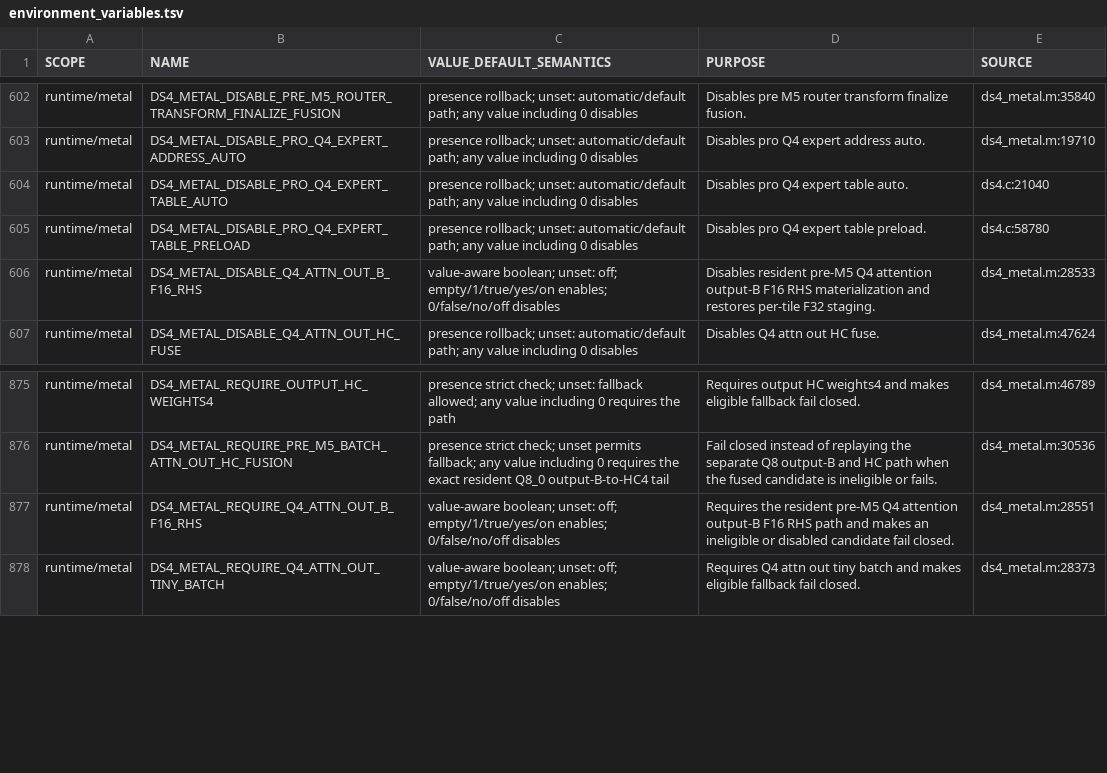
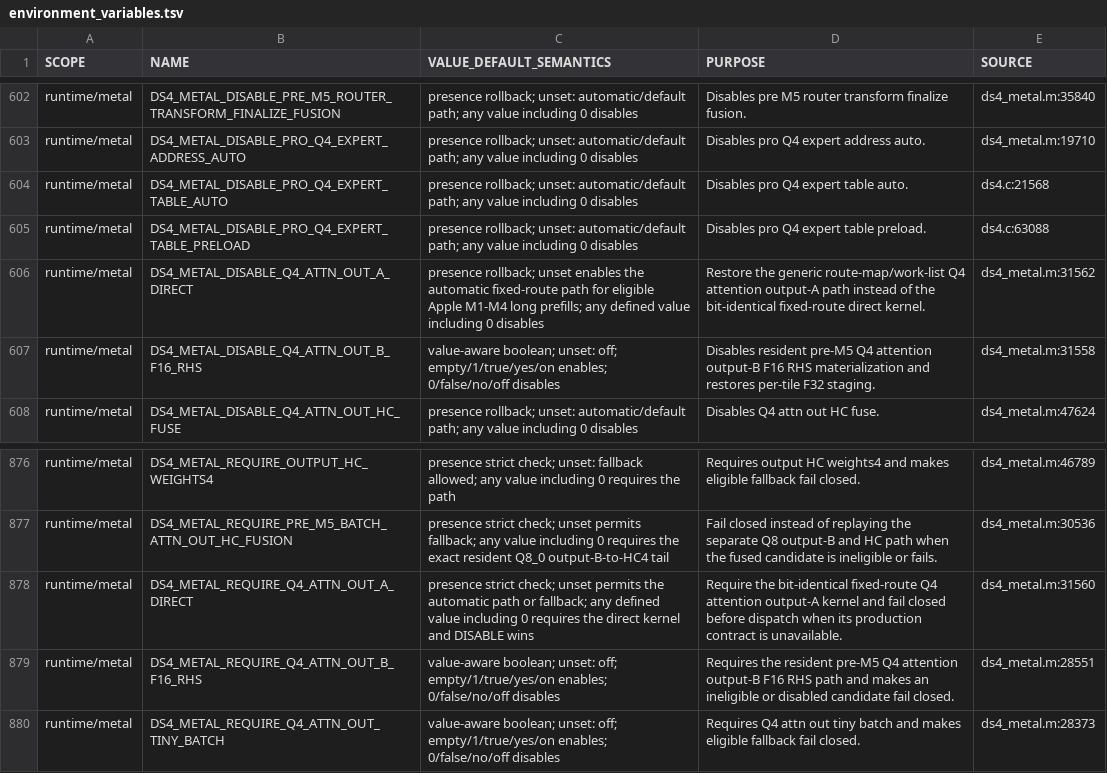
Before and after one commit to GiorgioOppo/ds4, a TSV file: scripts/environment_variables.tsv, drawn as a sheet; only a part is shown, gaps mark what is left out.

Commit message:
metal: optimize Q4 attention output prefill routing
Use a fixed-route direct kernel for the production Q4 attention output-A shape on Apple M1-M4, avoiding the generic route-map and work-list path. Add fail-closed controls, a production-shape oracle, and a resident GPU-only benchmark.

```diff
--- a/scripts/environment_variables.tsv
+++ b/scripts/environment_variables.tsv
@@ -603,5 +603,6 @@ runtime/metal	DS4_METAL_DISABLE_PRE_M5_ROUTER_TRANSFORM_FINALIZE_FUSION	presence
 runtime/metal	DS4_METAL_DISABLE_PRO_Q4_EXPERT_ADDRESS_AUTO	presence rollback; unset: automatic/default path; any value including 0 disables	Disables pro Q4 expert address auto.	ds4_metal.m:19710
-runtime/metal	DS4_METAL_DISABLE_PRO_Q4_EXPERT_TABLE_AUTO	presence rollback; unset: automatic/default path; any value including 0 disables	Disables pro Q4 expert table auto.	ds4.c:21040
-runtime/metal	DS4_METAL_DISABLE_PRO_Q4_EXPERT_TABLE_PRELOAD	presence rollback; unset: automatic/default path; any value including 0 disables	Disables pro Q4 expert table preload.	ds4.c:58780
-runtime/metal	DS4_METAL_DISABLE_Q4_ATTN_OUT_B_F16_RHS	value-aware boolean; unset: off; empty/1/true/yes/on enables; 0/false/no/off disables	Disables resident pre-M5 Q4 attention output-B F16 RHS materialization and restores per-tile F32 staging.	ds4_metal.m:28533
+runtime/metal	DS4_METAL_DISABLE_PRO_Q4_EXPERT_TABLE_AUTO	presence rollback; unset: automatic/default path; any value including 0 disables	Disables pro Q4 expert table auto.	ds4.c:21568
+runtime/metal	DS4_METAL_DISABLE_PRO_Q4_EXPERT_TABLE_PRELOAD	presence rollback; unset: automatic/default path; any value including 0 disables	Disables pro Q4 expert table preload.	ds4.c:63088
+runtime/metal	DS4_METAL_DISABLE_Q4_ATTN_OUT_A_DIRECT	presence rollback; unset enables the automatic fixed-route path for eligible Apple M1-M4 long prefills; any defined value including 0 disables	Restore the generic route-map/work-list Q4 attention output-A path instead of the bit-identical fixed-route direct kernel.	ds4_metal.m:31562
+runtime/metal	DS4_METAL_DISABLE_Q4_ATTN_OUT_B_F16_RHS	value-aware boolean; unset: off; empty/1/true/yes/on enables; 0/false/no/off disables	Disables resident pre-M5 Q4 attention output-B F16 RHS materialization and restores per-tile F32 staging.	ds4_metal.m:31558
 runtime/metal	DS4_METAL_DISABLE_Q4_ATTN_OUT_HC_FUSE	presence rollback; unset: automatic/default path; any value including 0 disables	Disables Q4 attn out HC fuse.	ds4_metal.m:47624
@@ -876,2 +877,3 @@ runtime/metal	DS4_METAL_REQUIRE_OUTPUT_HC_WEIGHTS4	presence strict check; unset:
 runtime/metal	DS4_METAL_REQUIRE_PRE_M5_BATCH_ATTN_OUT_HC_FUSION	presence strict check; unset permits fallback; any value including 0 requires the exact resident Q8_0 output-B-to-HC4 tail	Fail closed instead of replaying the separate Q8 output-B and HC path when the fused candidate is ineligible or fails.	ds4_metal.m:30536
+runtime/metal	DS4_METAL_REQUIRE_Q4_ATTN_OUT_A_DIRECT	presence strict check; unset permits the automatic path or fallback; any defined value including 0 requires the direct kernel and DISABLE wins	Require the bit-identical fixed-route Q4 attention output-A kernel and fail closed before dispatch when its production contract is unavailable.	ds4_metal.m:31560
 runtime/metal	DS4_METAL_REQUIRE_Q4_ATTN_OUT_B_F16_RHS	value-aware boolean; unset: off; empty/1/true/yes/on enables; 0/false/no/off disables	Requires the resident pre-M5 Q4 attention output-B F16 RHS path and makes an ineligible or disabled candidate fail closed.	ds4_metal.m:28551
```
Also changed, not shown: 7 other files.
